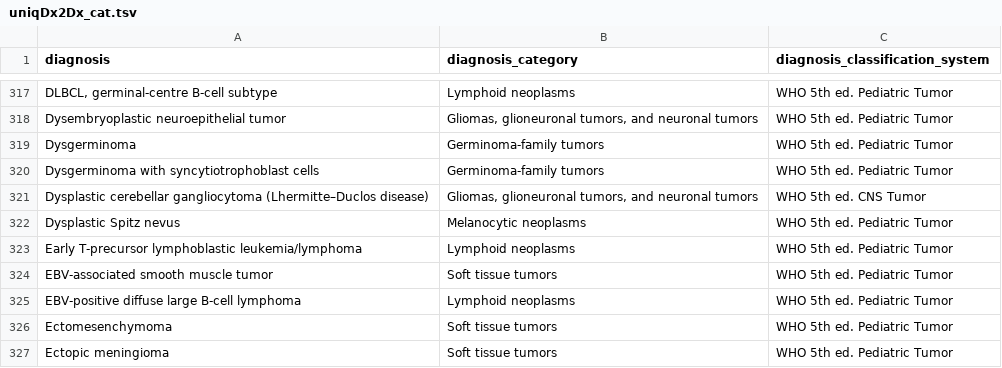
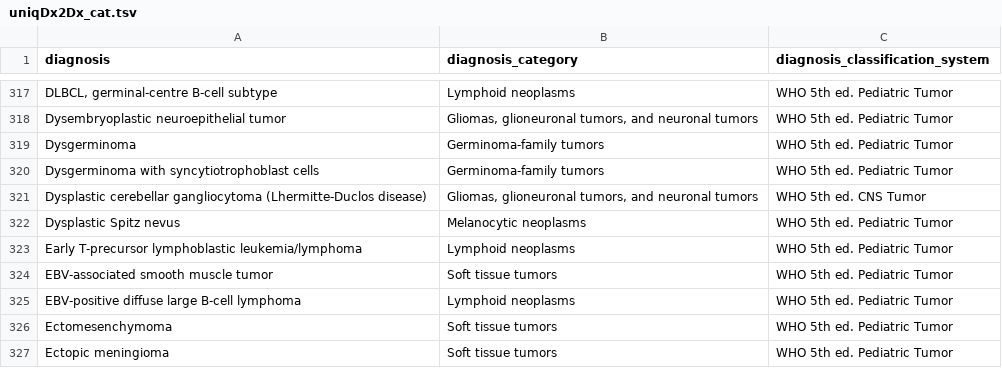
Before and after one commit to CBIIT/ChildhoodCancerDataInitiative-Prefect_Pipeline, a TSV file: docs/uniqDx2Dx_cat.tsv, drawn as a sheet; only a part is shown, gaps mark what is left out.

Commit message:
Update uniqDx2Dx_cat.tsv

```diff
--- a/docs/uniqDx2Dx_cat.tsv
+++ b/docs/uniqDx2Dx_cat.tsv
@@ -320,3 +320,3 @@ Dysgerminoma	Germinoma-family tumors	WHO 5th ed. Pediatric Tumor
 Dysgerminoma with syncytiotrophoblast cells	Germinoma-family tumors	WHO 5th ed. Pediatric Tumor
-Dysplastic cerebellar gangliocytoma (Lhermitte–Duclos disease)	Gliomas, glioneuronal tumors, and neuronal tumors	WHO 5th ed. CNS Tumor
+Dysplastic cerebellar gangliocytoma (Lhermitte-Duclos disease)	Gliomas, glioneuronal tumors, and neuronal tumors	WHO 5th ed. CNS Tumor
 Dysplastic Spitz nevus	Melanocytic neoplasms	WHO 5th ed. Pediatric Tumor
```
